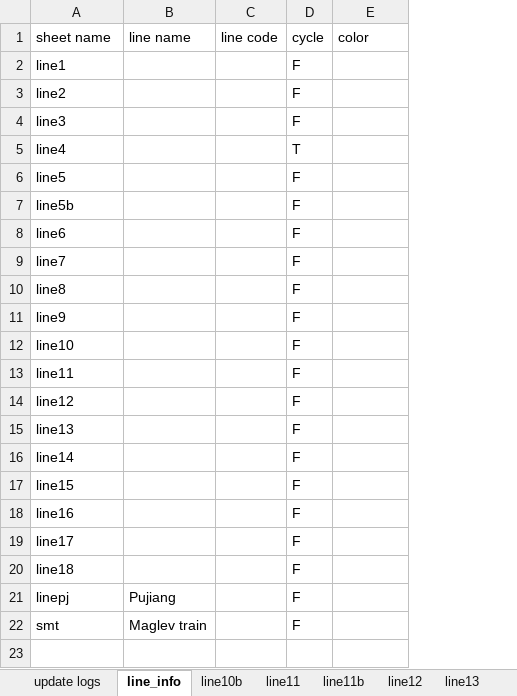
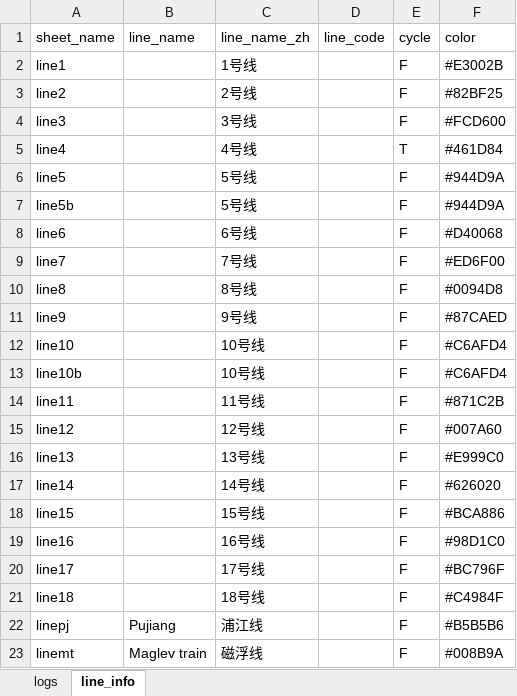
Before and after one commit to veager/VeDa-Public-Transit-Network, an Excel workbook: Shanghai/metro network_shanghai.xlsx, sheet line_info, drawn as a sheet; values as stored, in another font and other column widths than the file's, no cell formats; removed rows and columns are numbered as before the commit, all else as after; the diff names each change by its address in the sheet, - before the commit and + after, or states it on an @@ line.

```diff
--- a/Shanghai/metro network_shanghai.xlsx (sheet line_info)
+++ b/Shanghai/metro network_shanghai.xlsx (sheet line_info)
-sheet tab: update logs
+sheet tab: logs
@@ sheet tab hidden: line10b @@
@@ sheet tab hidden: line11 @@
@@ sheet tab hidden: line11b @@
@@ sheet tab hidden: line12 @@
@@ sheet tab hidden: line13 @@
-column C (line code), empty
+column C (line_name_zh), rows 2-12: 1号线 | 2号线 | 3号线 | 4号线 | 5号线 | 5号线 | 6号线 | 7号线 | 8号线 | 9号线 | 10号线; rows 14-23: 11号线 | 12号线 | 13号线 | 14号线 | 15号线 | 16号线 | 17号线 | 18号线 | 浦江线 | 磁浮线
+column D (line_code), empty
-A1: sheet name
+A1: sheet_name
-B1: line name
+B1: line_name
-F2 (color): (empty)
+F2 (color): #E3002B
-F3 (color): (empty)
+F3 (color): #82BF25
-F4 (color): (empty)
+F4 (color): #FCD600
-F5 (color): (empty)
+F5 (color): #461D84
-F6:F7 (color): (empty)
+F6:F7 (color): #944D9A
-F8 (color): (empty)
+F8 (color): #D40068
-F9 (color): (empty)
+F9 (color): #ED6F00
-F10 (color): (empty)
+F10 (color): #0094D8
-F11 (color): (empty)
+F11 (color): #87CAED
-F12 (color): (empty)
+F12 (color): #C6AFD4
+row 13: line10b |  | 10号线 |  | F | #C6AFD4
-F14 (color): (empty)
+F14 (color): #871C2B
-F15 (color): (empty)
+F15 (color): #007A60
-F16 (color): (empty)
+F16 (color): #E999C0
-F17 (color): (empty)
+F17 (color): #626020
-F18 (color): (empty)
+F18 (color): #BCA886
-F19 (color): (empty)
+F19 (color): #98D1C0
-F20 (color): (empty)
+F20 (color): #BC796F
-F21 (color): (empty)
+F21 (color): #C4984F
-F22 (color): (empty)
+F22 (color): #B5B5B6
-A23 (sheet_name): smt
+A23 (sheet_name): linemt
-F23 (color): (empty)
+F23 (color): #008B9A
```
Also changed, not shown: sheet logs, other sheet tabs, cell formats, 1 other file.
